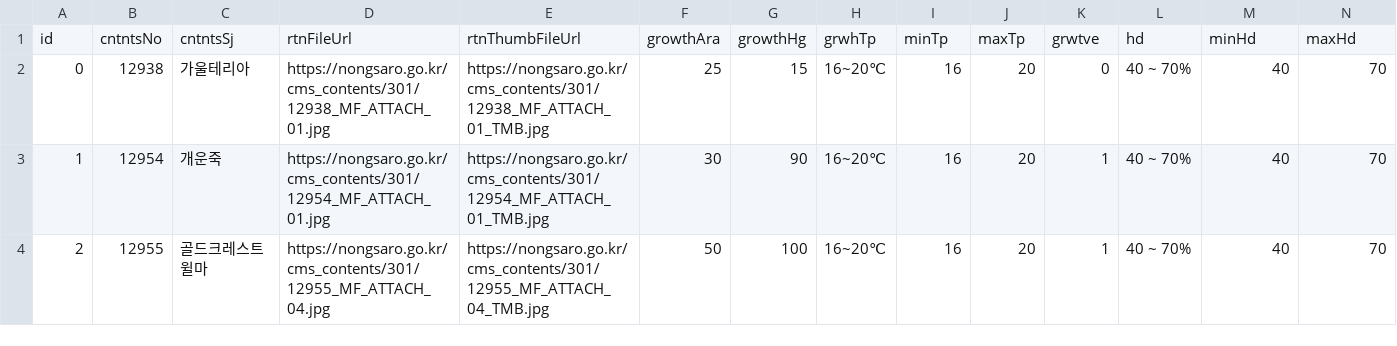
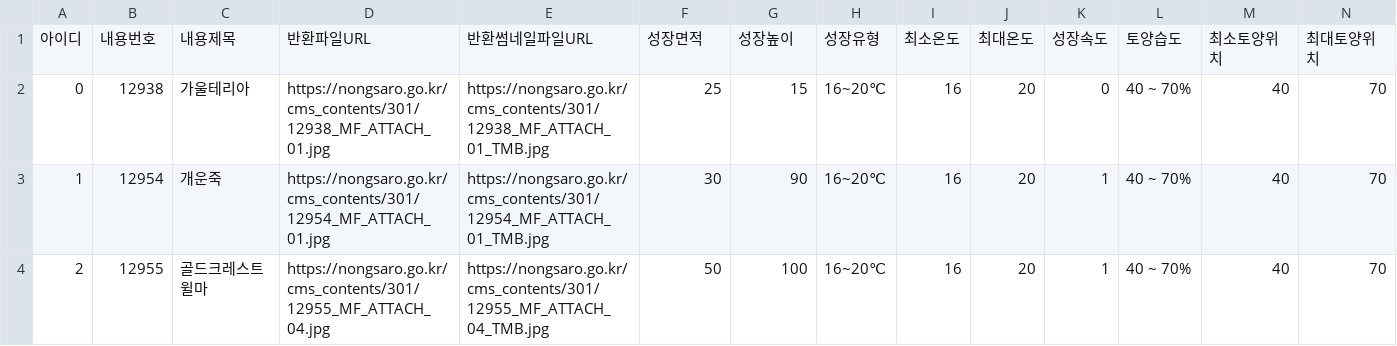
Before and after one commit to Tibet-Fox/iphone13pro_test, a CSV file: Hey_Groot/ViewController/SearchController/plant_info.csv, drawn as a sheet; only a part is shown; removed rows and columns are numbered as before the commit, all else as after; rows hold the shown columns only; the diff names each change by its address in the sheet, - before the commit and + after, or states it on an @@ line.

```diff
--- a/Hey_Groot/ViewController/SearchController/plant_info.csv
+++ b/Hey_Groot/ViewController/SearchController/plant_info.csv
-row 1: id | cntntsNo | cntntsSj | rtnFileUrl | rtnThumbFileUrl | growthAra | growthHg | grwhTp | minTp | maxTp | grwtve | hd | minHd | maxHd
+row 1: 아이디 | 내용번호 | 내용제목 | 반환파일URL | 반환썸네일파일URL | 성장면적 | 성장높이 | 성장유형 | 최소온도 | 최대온도 | 성장속도 | 토양습도 | 최소토양위치 | 최대토양위치
```
Also changed, not shown: 16 other files.
